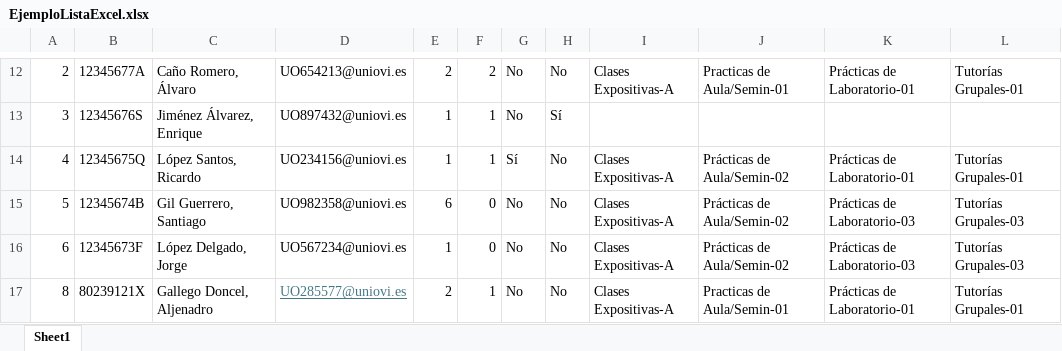
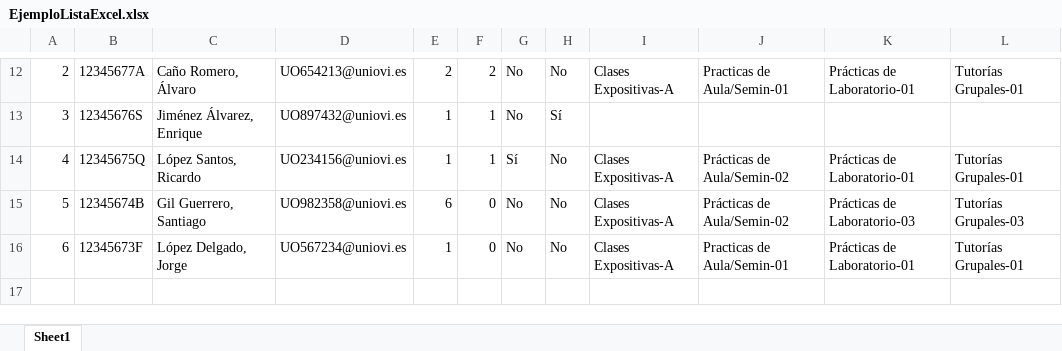
Before and after one commit to AleGallego/TFG_App_Server, an Excel workbook: src/assets/EjemploListaExcel.xlsx, sheet Sheet1, drawn as a sheet; only a part is shown, gaps mark what is left out; values as stored, in another font and other column widths than the file's, no borders; the diff names each change by its address in the sheet, - before the commit and + after, or states it on an @@ line.

Commit message:
Reorganización de las tablas grupo-clases

```diff
--- a/src/assets/EjemploListaExcel.xlsx (sheet Sheet1)
+++ b/src/assets/EjemploListaExcel.xlsx (sheet Sheet1)
-J16: Prácticas de Aula/Semin-02
+J16: Practicas de Aula/Semin-01
-K16: Prácticas de Laboratorio-03
+K16: Prácticas de Laboratorio-01
-L16: Tutorías Grupales-03
+L16: Tutorías Grupales-01
-row 17: 8 | 80239121X | Gallego Doncel, Aljenadro | UO285577@uniovi.es | 2 | 1 | No | No | Clases Expositivas-A | Practicas de Aula/Semin-01 | Prácticas de Laboratorio-01 | Tutorías Grupales-01
```
Also changed, not shown: 15 other files.
